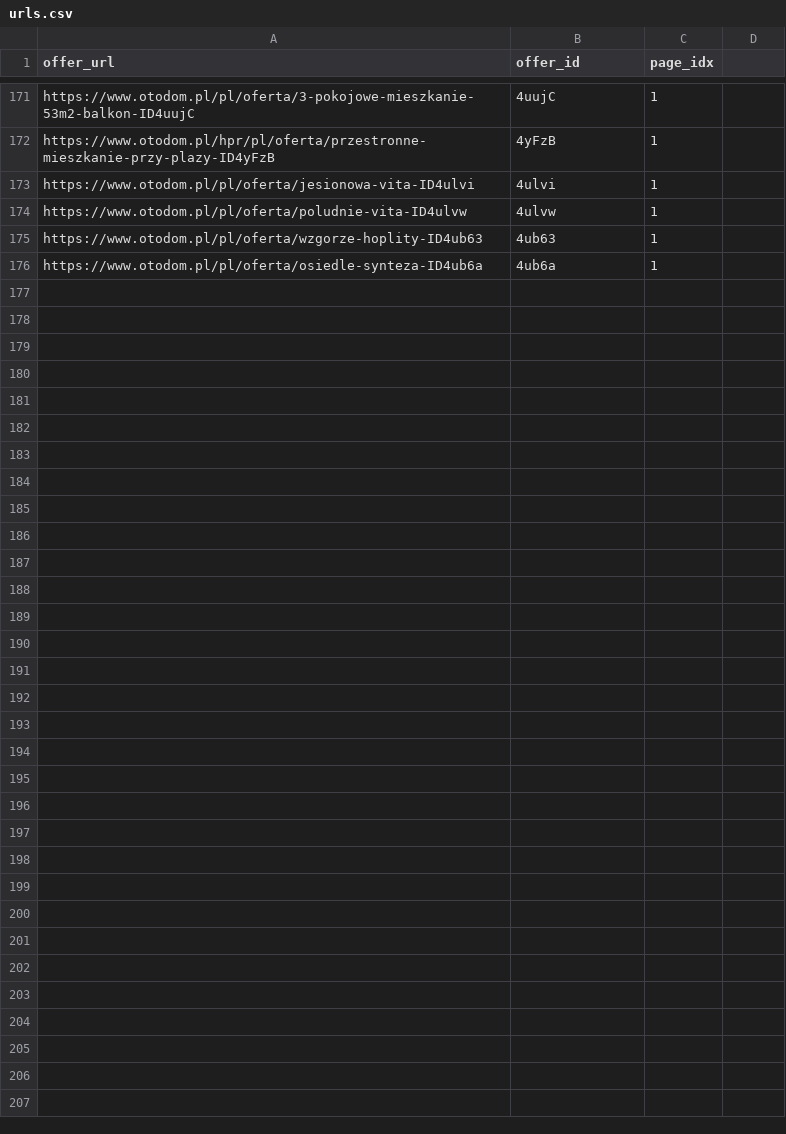
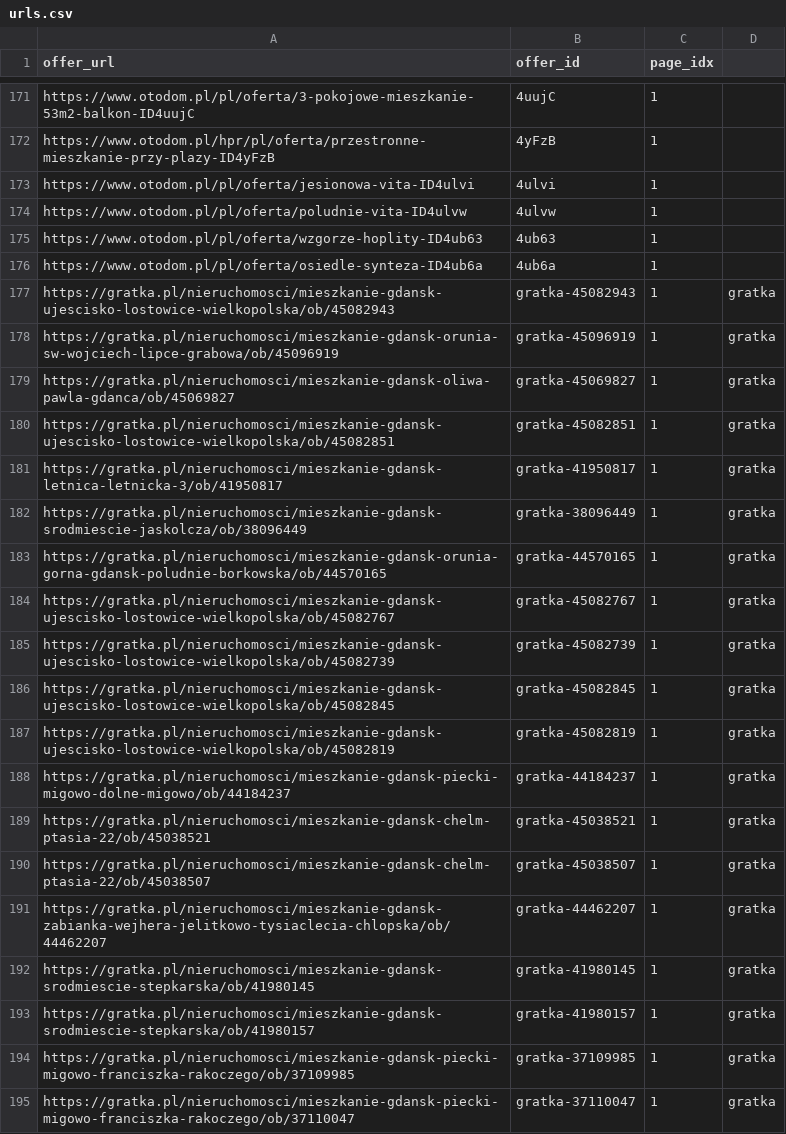
Before and after one commit to M1A5TO/realestate-scraper, a CSV file: scrapper/data/out/urls.csv, drawn as a sheet; only a part is shown, gaps mark what is left out; the diff covers the shown part only.

Commit message:
Resolved problems with wrong csv format for morizon, gratka and trójmiasto. Repaired otodom to work with polish symbols for terminal commands to start program. Done tests for all scrappers. Repo should be ready for local integration.

```diff
--- a/scrapper/data/out/urls.csv
+++ b/scrapper/data/out/urls.csv
@@ -176 +176,20 @@ https://www.otodom.pl/pl/oferta/wzgorze-hoplity-ID4ub63,4ub63,1
 https://www.otodom.pl/pl/oferta/osiedle-synteza-ID4ub6a,4ub6a,1
+https://gratka.pl/nieruchomosci/mieszkanie-gdansk-ujescisko-lostowice-wielkopolska/ob/45082943,gratka-45082943,1,gratka
+https://gratka.pl/nieruchomosci/mieszkanie-gdansk-orunia-sw-wojciech-lipce-grabowa/ob/45096919,gratka-45096919,1,gratka
+https://gratka.pl/nieruchomosci/mieszkanie-gdansk-oliwa-pawla-gdanca/ob/45069827,gratka-45069827,1,gratka
+https://gratka.pl/nieruchomosci/mieszkanie-gdansk-ujescisko-lostowice-wielkopolska/ob/45082851,gratka-45082851,1,gratka
+https://gratka.pl/nieruchomosci/mieszkanie-gdansk-letnica-letnicka-3/ob/41950817,gratka-41950817,1,gratka
+https://gratka.pl/nieruchomosci/mieszkanie-gdansk-srodmiescie-jaskolcza/ob/38096449,gratka-38096449,1,gratka
+https://gratka.pl/nieruchomosci/mieszkanie-gdansk-orunia-gorna-gdansk-poludnie-borkowska/ob/44570165,gratka-44570165,1,gratka
+https://gratka.pl/nieruchomosci/mieszkanie-gdansk-ujescisko-lostowice-wielkopolska/ob/45082767,gratka-45082767,1,gratka
+https://gratka.pl/nieruchomosci/mieszkanie-gdansk-ujescisko-lostowice-wielkopolska/ob/45082739,gratka-45082739,1,gratka
+https://gratka.pl/nieruchomosci/mieszkanie-gdansk-ujescisko-lostowice-wielkopolska/ob/45082845,gratka-45082845,1,gratka
+https://gratka.pl/nieruchomosci/mieszkanie-gdansk-ujescisko-lostowice-wielkopolska/ob/45082819,gratka-45082819,1,gratka
+https://gratka.pl/nieruchomosci/mieszkanie-gdansk-piecki-migowo-dolne-migowo/ob/44184237,gratka-44184237,1,gratka
+https://gratka.pl/nieruchomosci/mieszkanie-gdansk-chelm-ptasia-22/ob/45038521,gratka-45038521,1,gratka
+https://gratka.pl/nieruchomosci/mieszkanie-gdansk-chelm-ptasia-22/ob/45038507,gratka-45038507,1,gratka
+https://gratka.pl/nieruchomosci/mieszkanie-gdansk-zabianka-wejhera-jelitkowo-tysiaclecia-chlopska/ob/44462207,gratka-44462207,1,gratka
+https://gratka.pl/nieruchomosci/mieszkanie-gdansk-srodmiescie-stepkarska/ob/41980145,gratka-41980145,1,gratka
+https://gratka.pl/nieruchomosci/mieszkanie-gdansk-srodmiescie-stepkarska/ob/41980157,gratka-41980157,1,gratka
+https://gratka.pl/nieruchomosci/mieszkanie-gdansk-piecki-migowo-franciszka-rakoczego/ob/37109985,gratka-37109985,1,gratka
+https://gratka.pl/nieruchomosci/mieszkanie-gdansk-piecki-migowo-franciszka-rakoczego/ob/37110047,gratka-37110047,1,gratka
```
Also changed, not shown: 9 added rows elsewhere in this file, 17 other files.
